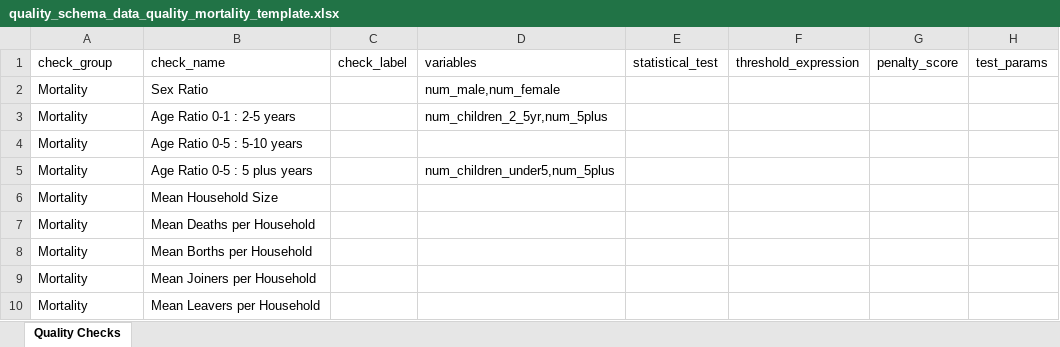
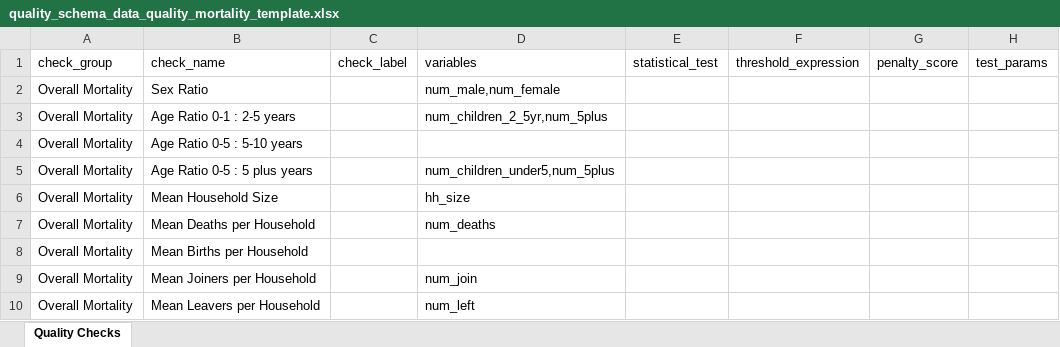
Before and after one commit to SaeedR1987/public_health_resources, an Excel workbook: resources/quality_schema_data_quality_mortality_template.xlsx, sheet Quality Checks, drawn as a sheet; values as stored, in another font and other column widths than the file's, no borders; removed rows and columns are numbered as before the commit, all else as after; the diff names each change by its address in the sheet, - before the commit and + after, or states it on an @@ line.

```diff
--- a/resources/quality_schema_data_quality_mortality_template.xlsx (sheet Quality Checks)
+++ b/resources/quality_schema_data_quality_mortality_template.xlsx (sheet Quality Checks)
-A2:A7 (check_group): Mortality
+A2:A7 (check_group): Overall Mortality
-D6 (variables): (empty)
+D6 (variables): hh_size
-D7 (variables): (empty)
+D7 (variables): num_deaths
-row 8: Mortality | Mean Borths per Household
+row 8: Overall Mortality | Mean Births per Household
-A9:A10 (check_group): Mortality
+A9:A10 (check_group): Overall Mortality
-D9 (variables): (empty)
+D9 (variables): num_join
-D10 (variables): (empty)
+D10 (variables): num_left
```
Also changed, not shown: 1 other file.
